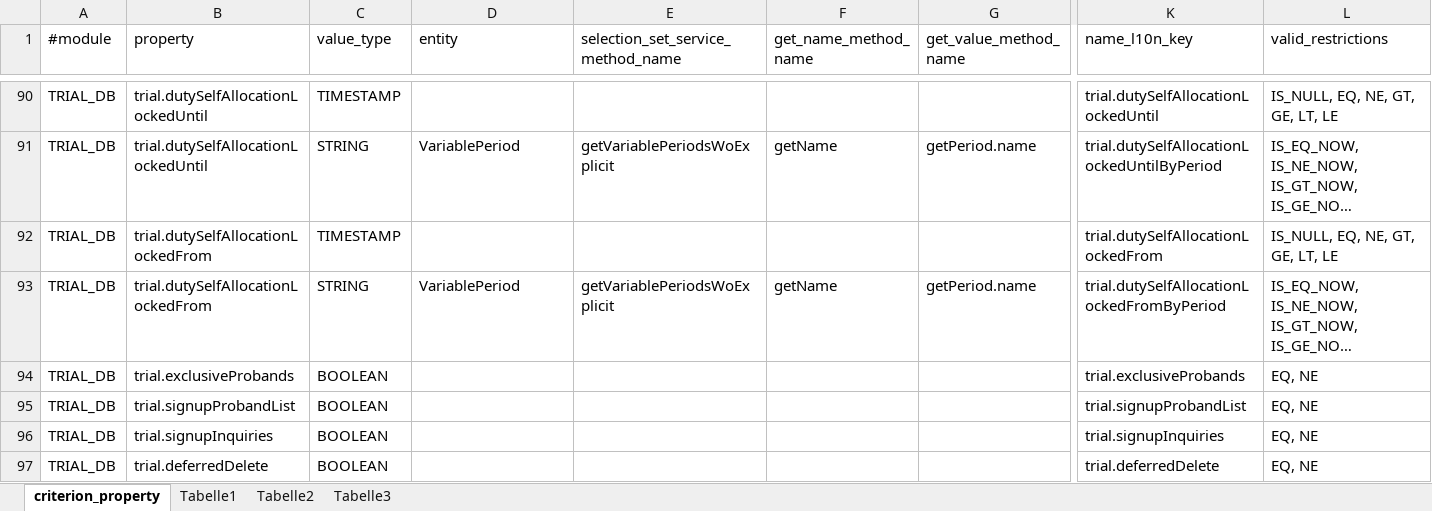
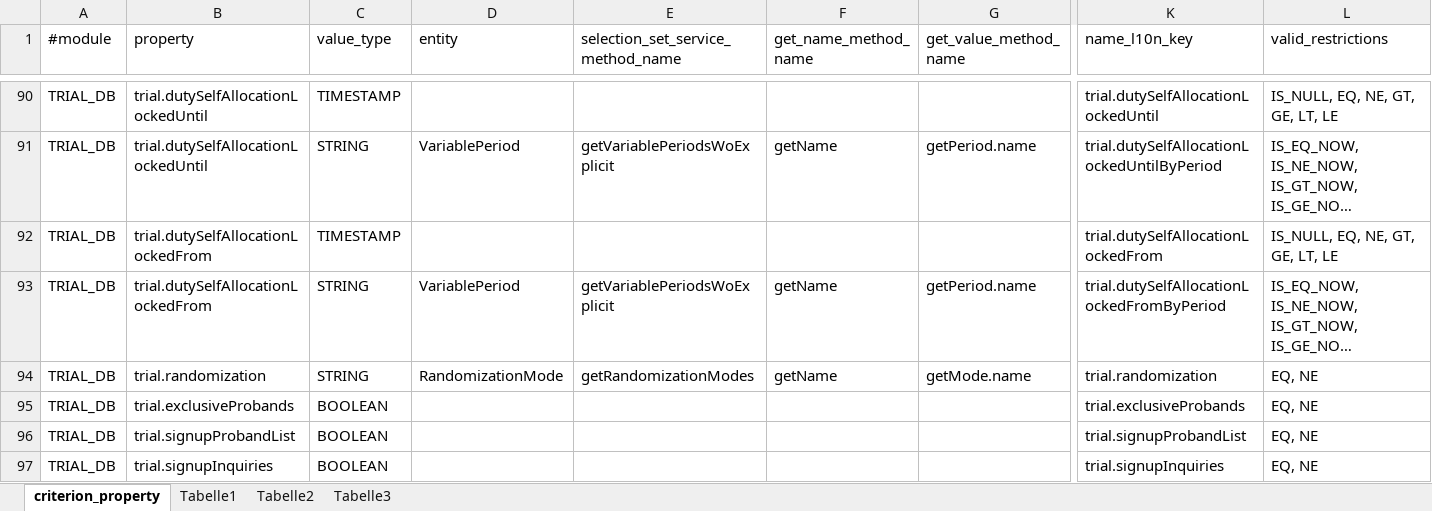
Before and after one commit to rkrenn/master-data, an Excel workbook: criterion_property_definitions.xlsx, sheet criterion_property, drawn as a sheet; only a part is shown, gaps mark what is left out; the shorter side is filled out with more unchanged rows; long unchanged cells end in …; values as stored, in another font and other column widths than the file's, no borders; rows hold the shown columns only; the diff names each change by its address in the sheet, - before the commit and + after, or states it on an @@ line.

```diff
--- a/criterion_property_definitions.xlsx (sheet criterion_property)
+++ b/criterion_property_definitions.xlsx (sheet criterion_property)
+row 94: TRIAL_DB | trial.randomization | STRING | RandomizationMode | getRandomizationModes | getName | getMode.name | trial.randomization | EQ, NE
```
Also changed, not shown: permission_definitions.xlsx, 2 other files.
